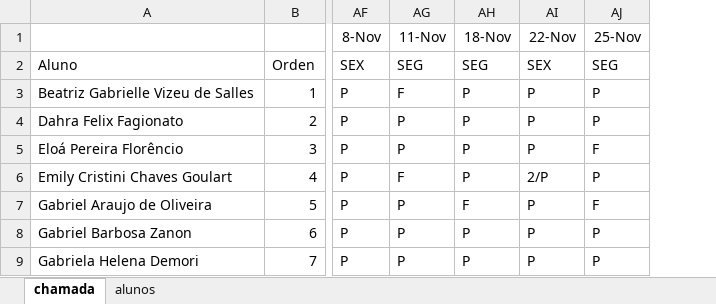
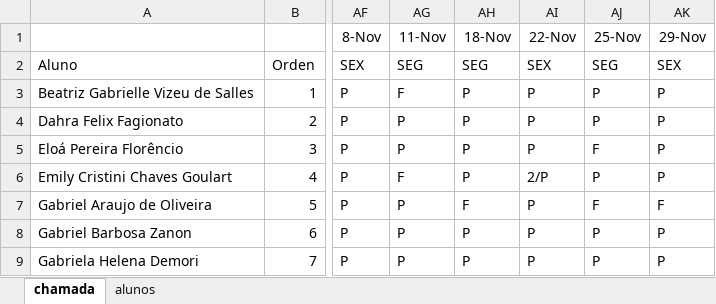
Before and after one commit to wellifabio/sesi2024, an Excel workbook: 2em/2DES/chamada.xlsx, sheet chamada, drawn as a sheet; only a part is shown, gaps mark what is left out; values as stored, in another font and other column widths than the file's, no borders; conditional formats not drawn; the diff names each change by its address in the sheet, - before the commit and + after, or states it on an @@ line.

Commit message:
CHAMADA

```diff
--- a/2em/2DES/chamada.xlsx (sheet chamada)
+++ b/2em/2DES/chamada.xlsx (sheet chamada)
+column AK (29-Nov), rows 2-9: SEX | P | P | P | P | F | P | P
```
